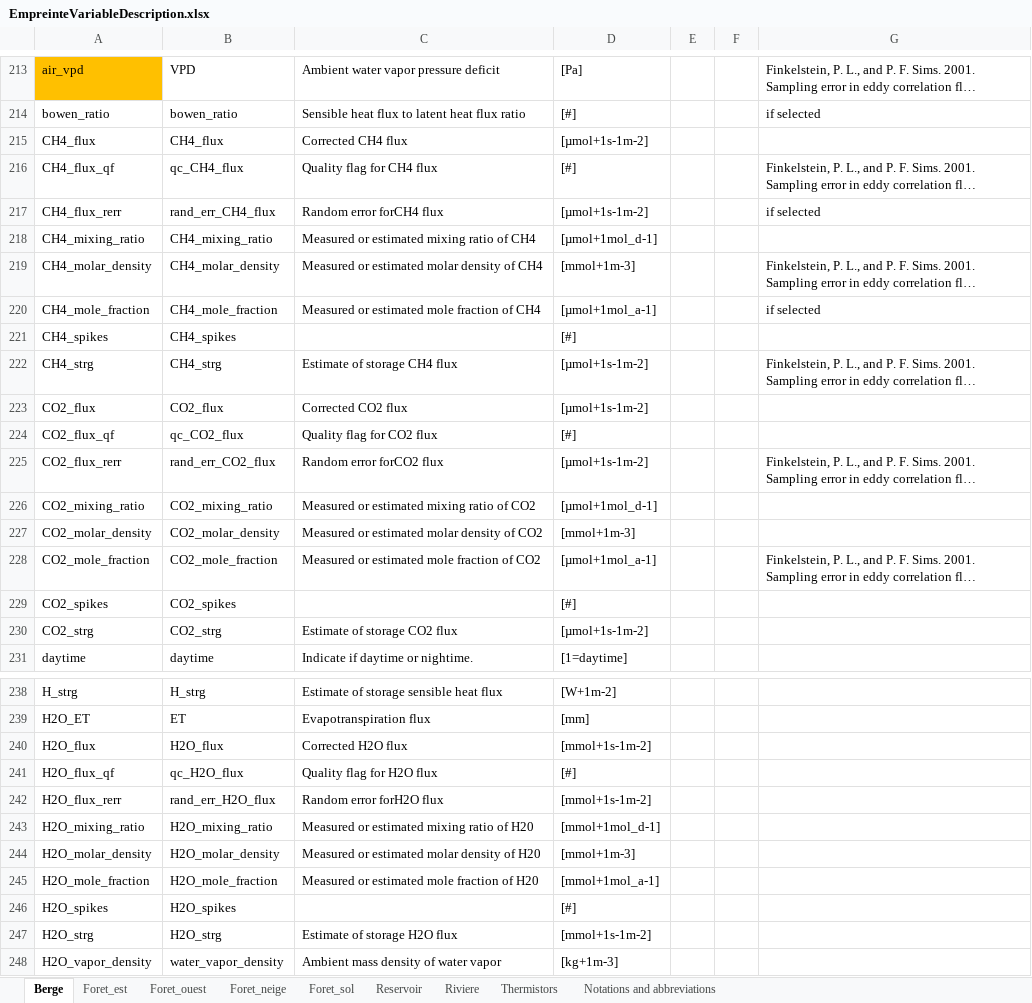
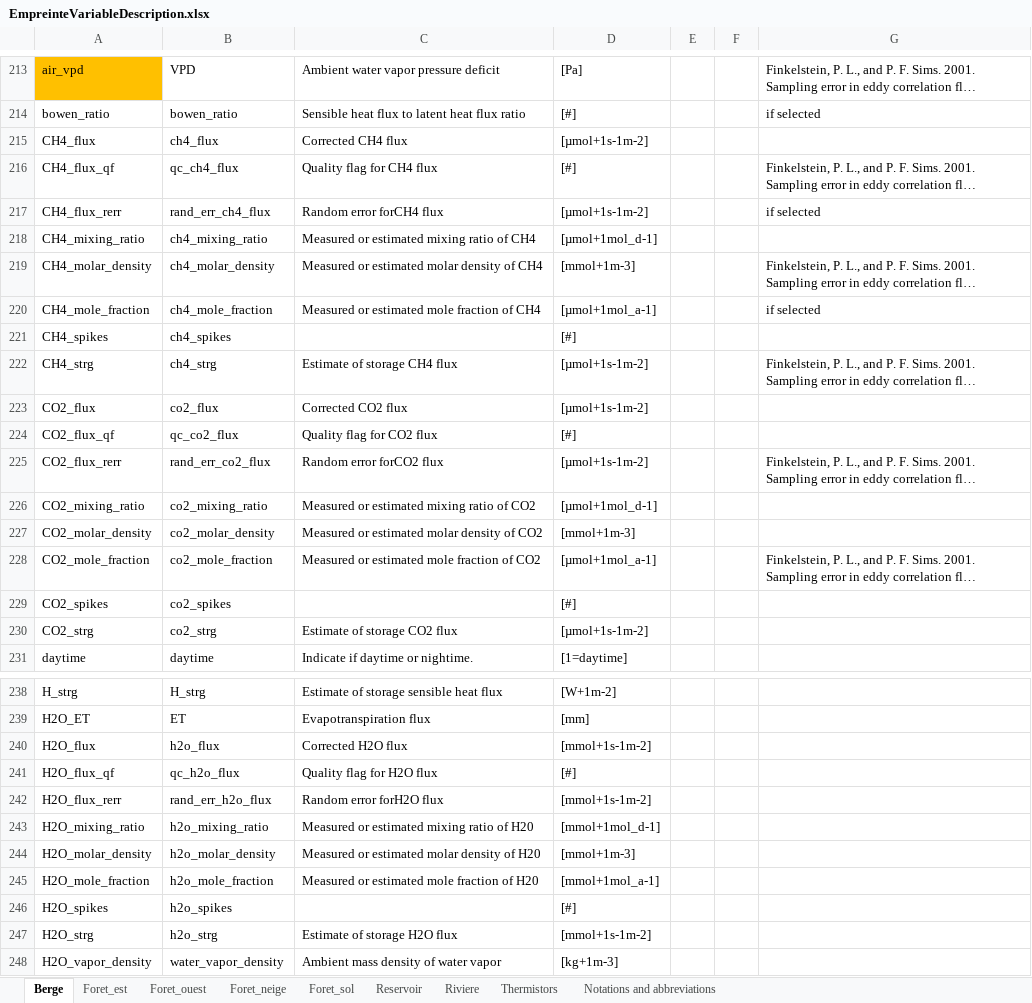
Before and after one commit to AntoineThiboult/Ro2_data_worflow, an Excel workbook: Resources/EmpreinteVariableDescription.xlsx, sheet Berge, drawn as a sheet; only a part is shown, gaps mark what is left out; long unchanged cells end in …; values as stored, in another font and other column widths than the file's, no borders; the diff covers the shown part only; the diff names each change by its address in the sheet, - before the commit and + after, or states it on an @@ line.

```diff
--- a/Resources/EmpreinteVariableDescription.xlsx (sheet Berge)
+++ b/Resources/EmpreinteVariableDescription.xlsx (sheet Berge)
-B215: CH4_flux
+B215: ch4_flux
-B216: qc_CH4_flux
+B216: qc_ch4_flux
-B217: rand_err_CH4_flux
+B217: rand_err_ch4_flux
-B218: CH4_mixing_ratio
+B218: ch4_mixing_ratio
-B219: CH4_molar_density
+B219: ch4_molar_density
-B220: CH4_mole_fraction
+B220: ch4_mole_fraction
-B221: CH4_spikes
+B221: ch4_spikes
-B222: CH4_strg
+B222: ch4_strg
-B223: CO2_flux
+B223: co2_flux
-B224: qc_CO2_flux
+B224: qc_co2_flux
-B225: rand_err_CO2_flux
+B225: rand_err_co2_flux
-B226: CO2_mixing_ratio
+B226: co2_mixing_ratio
-B227: CO2_molar_density
+B227: co2_molar_density
-B228: CO2_mole_fraction
+B228: co2_mole_fraction
-B229: CO2_spikes
+B229: co2_spikes
-B230: CO2_strg
+B230: co2_strg
-B240: H2O_flux
+B240: h2o_flux
-B241: qc_H2O_flux
+B241: qc_h2o_flux
-B242: rand_err_H2O_flux
+B242: rand_err_h2o_flux
-B243: H2O_mixing_ratio
+B243: h2o_mixing_ratio
-B244: H2O_molar_density
+B244: h2o_molar_density
-B245: H2O_mole_fraction
+B245: h2o_mole_fraction
-B246: H2O_spikes
+B246: h2o_spikes
-B247: H2O_strg
+B247: h2o_strg
```
Also changed, not shown: 21 edited cells elsewhere in this sheet, 2 other files.
